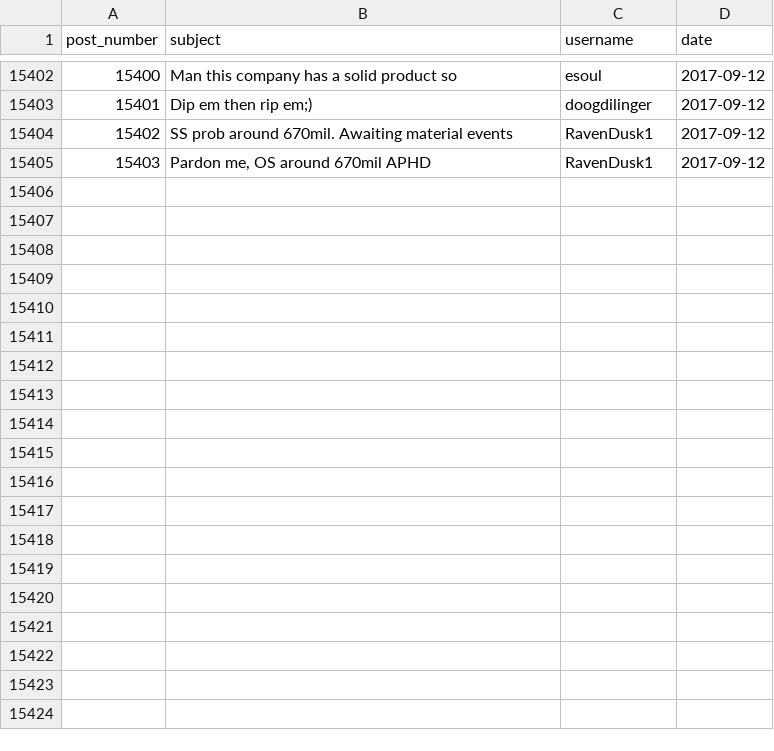
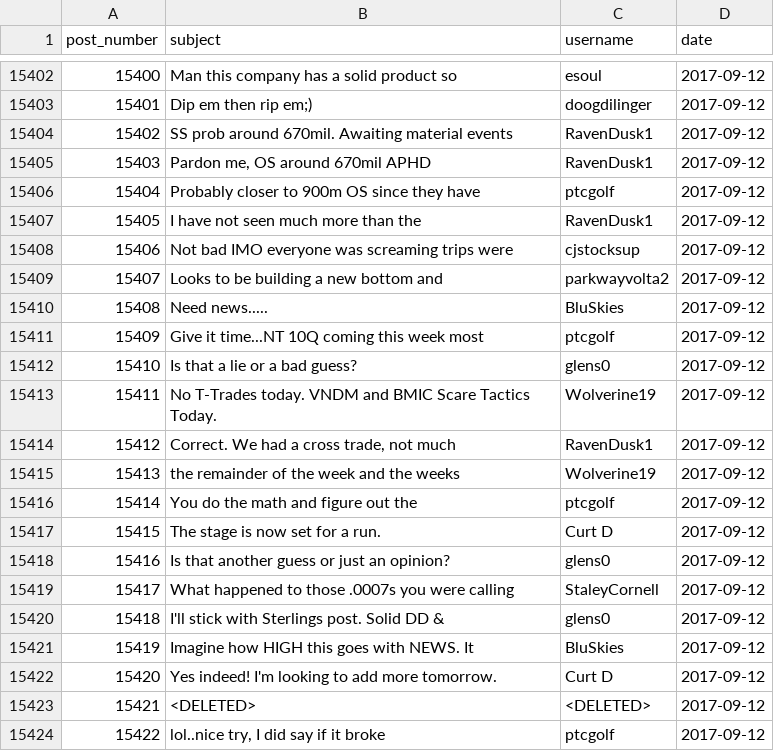
Before and after one commit to schustda/Penny-Stock-Predictor, a CSV file: data/raw_data/ihub/message_boards/aphd.csv, drawn as a sheet; only a part is shown, gaps mark what is left out; the diff covers the shown part only; the diff names each change by its address in the sheet, - before the commit and + after, or states it on an @@ line.

Commit message:
updated data

```diff
--- a/data/raw_data/ihub/message_boards/aphd.csv
+++ b/data/raw_data/ihub/message_boards/aphd.csv
+row 15406: 15404 | Probably closer to 900m OS since they have | ptcgolf | 2017-09-12
+row 15407: 15405 | I have not seen much more than the | RavenDusk1 | 2017-09-12
+row 15408: 15406 | Not bad IMO everyone was screaming trips were | cjstocksup | 2017-09-12
+row 15409: 15407 | Looks to be building a new bottom and | parkwayvolta2 | 2017-09-12
+row 15410: 15408 | Need news..... | BluSkies | 2017-09-12
+row 15411: 15409 | Give it time...NT 10Q coming this week most | ptcgolf | 2017-09-12
+row 15412: 15410 | Is that a lie or a bad guess? | glens0 | 2017-09-12
+row 15413: 15411 | No T-Trades today. VNDM and BMIC Scare Tactics Today. | Wolverine19 | 2017-09-12
+row 15414: 15412 | Correct. We had a cross trade, not much | RavenDusk1 | 2017-09-12
+row 15415: 15413 | the remainder of the week and the weeks | Wolverine19 | 2017-09-12
+row 15416: 15414 | You do the math and figure out the | ptcgolf | 2017-09-12
+row 15417: 15415 | The stage is now set for a run. | Curt D | 2017-09-12
+row 15418: 15416 | Is that another guess or just an opinion? | glens0 | 2017-09-12
+row 15419: 15417 | What happened to those .0007s you were calling | StaleyCornell | 2017-09-12
+row 15420: 15418 | I'll stick with Sterlings post. Solid DD & | glens0 | 2017-09-12
+row 15421: 15419 | Imagine how HIGH this goes with NEWS. It | BluSkies | 2017-09-12
+row 15422: 15420 | Yes indeed! I'm looking to add more tomorrow. | Curt D | 2017-09-12
+row 15423: 15421 | <DELETED> | <DELETED> | 2017-09-12
+row 15424: 15422 | lol..nice try, I did say if it broke | ptcgolf | 2017-09-12
```
Also changed, not shown: 22 added rows elsewhere in this file, data/raw_data/ihub/message_boards/eled.csv, data/raw_data/ihub/message_boards/fern.csv, 49 other files.
